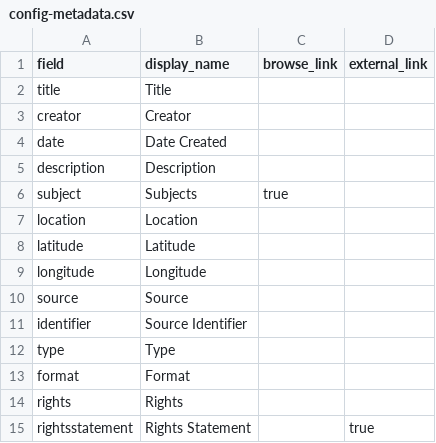
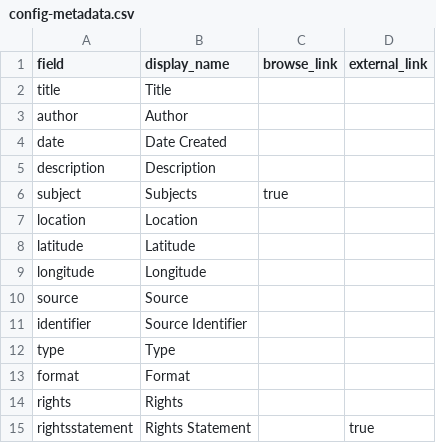
Before and after one commit to krorange/underrepresented-poetry, a CSV file: _data/config-metadata.csv, drawn as a sheet; removed rows and columns are numbered as before the commit, all else as after; the diff names each change by its address in the sheet, - before the commit and + after, or states it on an @@ line.

Commit message:
Update config-metadata.csv

```diff
--- a/_data/config-metadata.csv
+++ b/_data/config-metadata.csv
-row 3: creator | Creator
+row 3: author | Author
```
